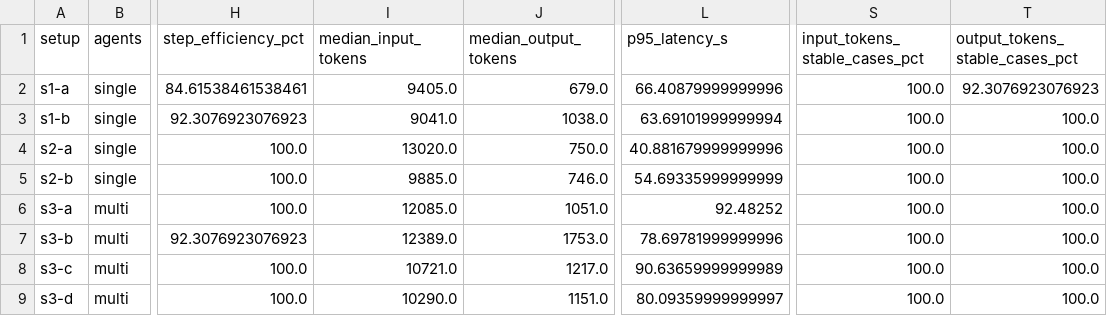
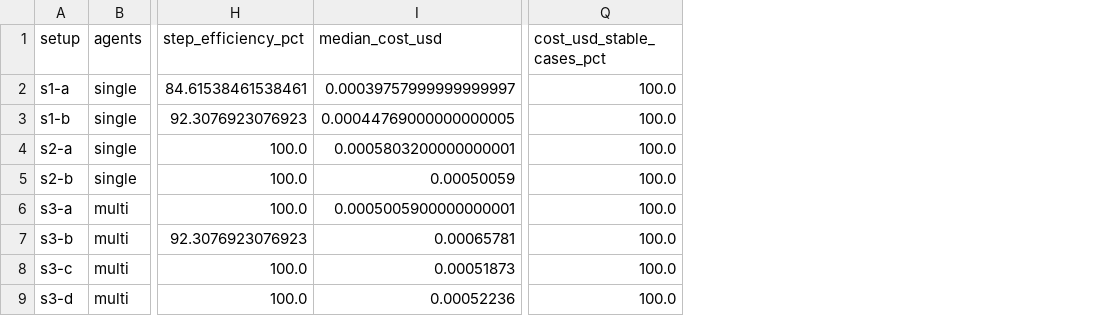
Before and after one commit to RicePuddn/GenAIProject, a CSV file: results/deepeval/final_evaluation/final_evaluation_summary.csv, drawn as a sheet; only a part is shown, gaps mark what is left out; removed rows and columns are numbered as before the commit, all else as after; the diff names each change by its address in the sheet, - before the commit and + after, or states it on an @@ line.

```diff
--- a/results/deepeval/final_evaluation/final_evaluation_summary.csv
+++ b/results/deepeval/final_evaluation/final_evaluation_summary.csv
-column I (median_input_tokens), rows 2-9: 9405.0 | 9041.0 | 13020.0 | 9885.0 | 12085.0 | 12389.0 | 10721.0 | 10290.0
-column J (median_output_tokens), rows 2-9: 679.0 | 1038.0 | 750.0 | 746.0 | 1051.0 | 1753.0 | 1217.0 | 1151.0
+column I (median_cost_usd), rows 2-9: 0.00039757999999999997 | 0.00044769000000000005 | 0.0005803200000000001 | 0.00050059 | 0.0005005900000000001 | 0.00065781 | 0.00051873 | 0.00052236
-column L (p95_latency_s), rows 2-9: 66.40879999999996 | 63.69101999999994 | 40.881679999999996 | 54.69335999999999 | 92.48252 | 78.69781999999996 | 90.63659999999989 | 80.09359999999997
-column T (output_tokens_stable_cases_pct), rows 2-9: 92.3076923076923 | 100.0 | 100.0 | 100.0 | 100.0 | 100.0 | 100.0 | 100.0
-Q1: input_tokens_stable_cases_pct
+Q1: cost_usd_stable_cases_pct
```
Also changed, not shown: results/deepeval/consistency_evaluation/final_consistency_summary.csv, results/deepeval/final_evaluation/final_evaluation_by_category.csv, 4 other files.
